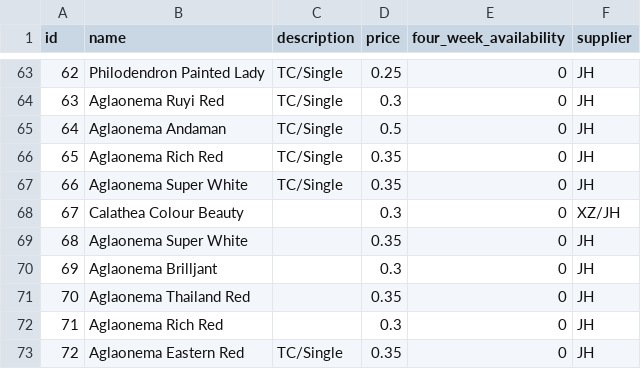
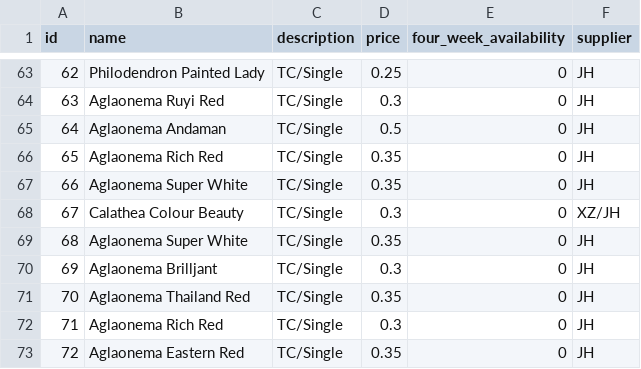
Before and after one commit to Pdvgpc/GPC-Orders-App, a CSV file: data/products.csv, drawn as a sheet; only a part is shown, gaps mark what is left out.

Commit message:
update products.csv

```diff
--- a/data/products.csv
+++ b/data/products.csv
@@ -67,7 +67,7 @@ id,name,description,price,four_week_availability,supplier
 66,Aglaonema Super White,TC/Single,0.35,0,JH
-67,Calathea Colour Beauty,,0.3,0,XZ/JH
-68,Aglaonema Super White,,0.35,0,JH
-69,Aglaonema Brilljant,,0.3,0,JH
-70,Aglaonema Thailand Red,,0.35,0,JH
-71,Aglaonema Rich Red,,0.3,0,JH
+67,Calathea Colour Beauty,TC/Single,0.3,0,XZ/JH
+68,Aglaonema Super White,TC/Single ,0.35,0,JH
+69,Aglaonema Brilljant,TC/Single ,0.3,0,JH
+70,Aglaonema Thailand Red,TC/Single ,0.35,0,JH
+71,Aglaonema Rich Red,TC/Single ,0.3,0,JH
 72,Aglaonema Eastern Red,TC/Single,0.35,0,JH
```
